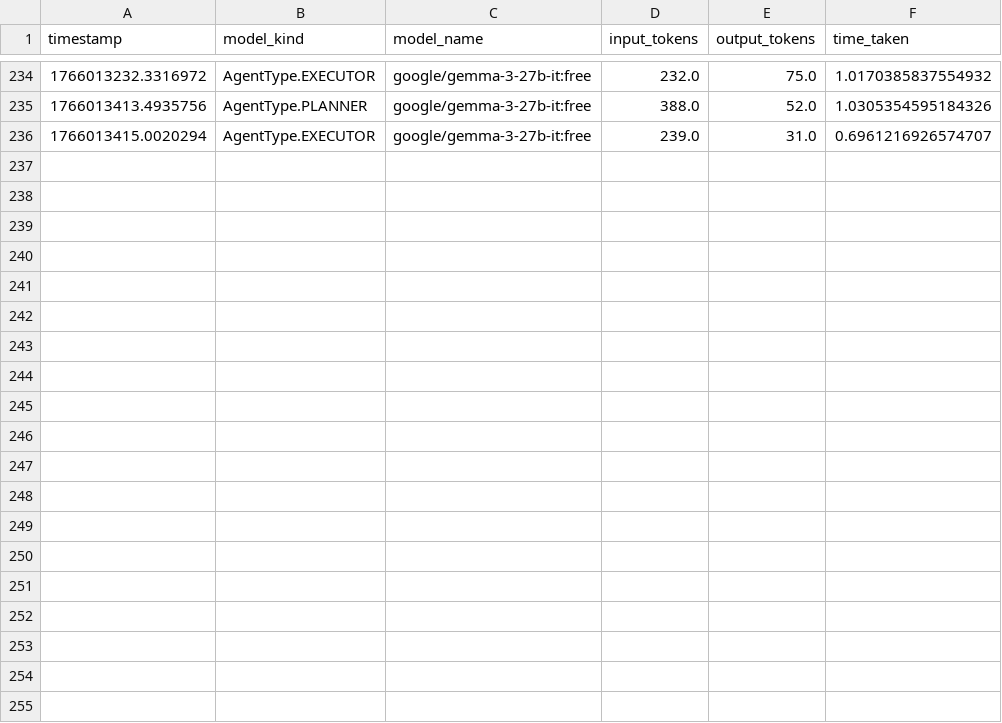
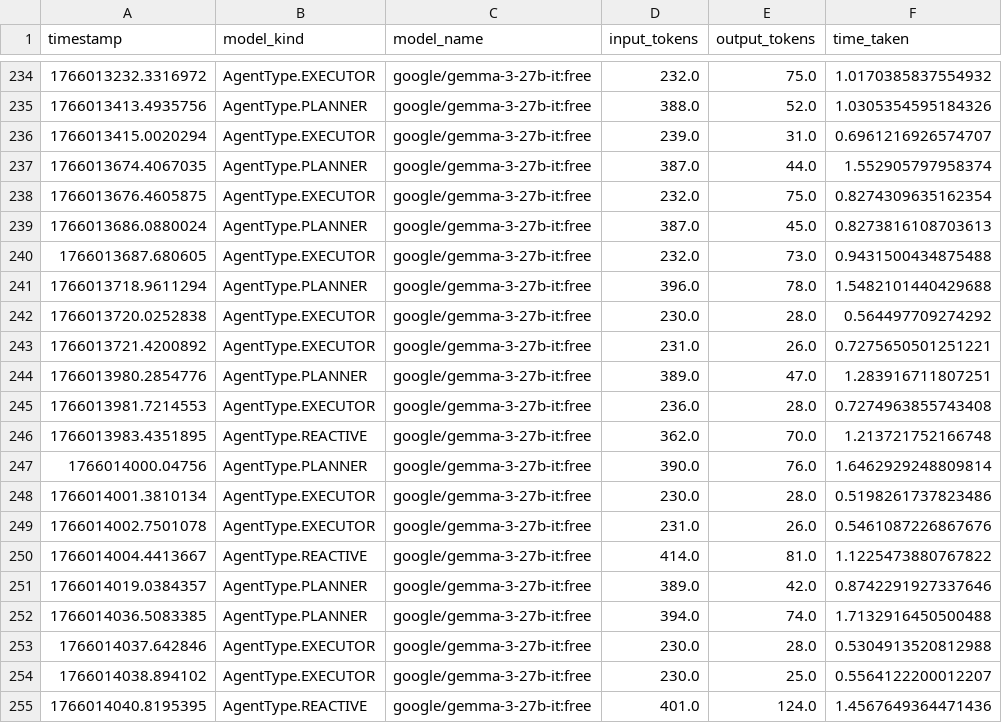
Before and after one commit to loisBreant/CLARA, a CSV file: back/telemetrics.csv, drawn as a sheet; only a part is shown, gaps mark what is left out; the diff names each change by its address in the sheet, - before the commit and + after, or states it on an @@ line.

Commit message:
fix: front dependencies status + reactive

```diff
--- a/back/telemetrics.csv
+++ b/back/telemetrics.csv
+row 237: 1766013674.4067035 | AgentType.PLANNER | google/gemma-3-27b-it:free | 387.0 | 44.0 | 1.552905797958374
+row 238: 1766013676.4605875 | AgentType.EXECUTOR | google/gemma-3-27b-it:free | 232.0 | 75.0 | 0.8274309635162354
+row 239: 1766013686.0880024 | AgentType.PLANNER | google/gemma-3-27b-it:free | 387.0 | 45.0 | 0.8273816108703613
+row 240: 1766013687.680605 | AgentType.EXECUTOR | google/gemma-3-27b-it:free | 232.0 | 73.0 | 0.9431500434875488
+row 241: 1766013718.9611294 | AgentType.PLANNER | google/gemma-3-27b-it:free | 396.0 | 78.0 | 1.5482101440429688
+row 242: 1766013720.0252838 | AgentType.EXECUTOR | google/gemma-3-27b-it:free | 230.0 | 28.0 | 0.564497709274292
+row 243: 1766013721.4200892 | AgentType.EXECUTOR | google/gemma-3-27b-it:free | 231.0 | 26.0 | 0.7275650501251221
+row 244: 1766013980.2854776 | AgentType.PLANNER | google/gemma-3-27b-it:free | 389.0 | 47.0 | 1.283916711807251
+row 245: 1766013981.7214553 | AgentType.EXECUTOR | google/gemma-3-27b-it:free | 236.0 | 28.0 | 0.7274963855743408
+row 246: 1766013983.4351895 | AgentType.REACTIVE | google/gemma-3-27b-it:free | 362.0 | 70.0 | 1.213721752166748
+row 247: 1766014000.04756 | AgentType.PLANNER | google/gemma-3-27b-it:free | 390.0 | 76.0 | 1.6462929248809814
+row 248: 1766014001.3810134 | AgentType.EXECUTOR | google/gemma-3-27b-it:free | 230.0 | 28.0 | 0.5198261737823486
+row 249: 1766014002.7501078 | AgentType.EXECUTOR | google/gemma-3-27b-it:free | 231.0 | 26.0 | 0.5461087226867676
+row 250: 1766014004.4413667 | AgentType.REACTIVE | google/gemma-3-27b-it:free | 414.0 | 81.0 | 1.1225473880767822
+row 251: 1766014019.0384357 | AgentType.PLANNER | google/gemma-3-27b-it:free | 389.0 | 42.0 | 0.8742291927337646
+row 252: 1766014036.5083385 | AgentType.PLANNER | google/gemma-3-27b-it:free | 394.0 | 74.0 | 1.7132916450500488
+row 253: 1766014037.642846 | AgentType.EXECUTOR | google/gemma-3-27b-it:free | 230.0 | 28.0 | 0.5304913520812988
+row 254: 1766014038.894102 | AgentType.EXECUTOR | google/gemma-3-27b-it:free | 230.0 | 25.0 | 0.5564122200012207
+row 255: 1766014040.8195395 | AgentType.REACTIVE | google/gemma-3-27b-it:free | 401.0 | 124.0 | 1.4567649364471436
```
Also changed, not shown: 4 other files.
